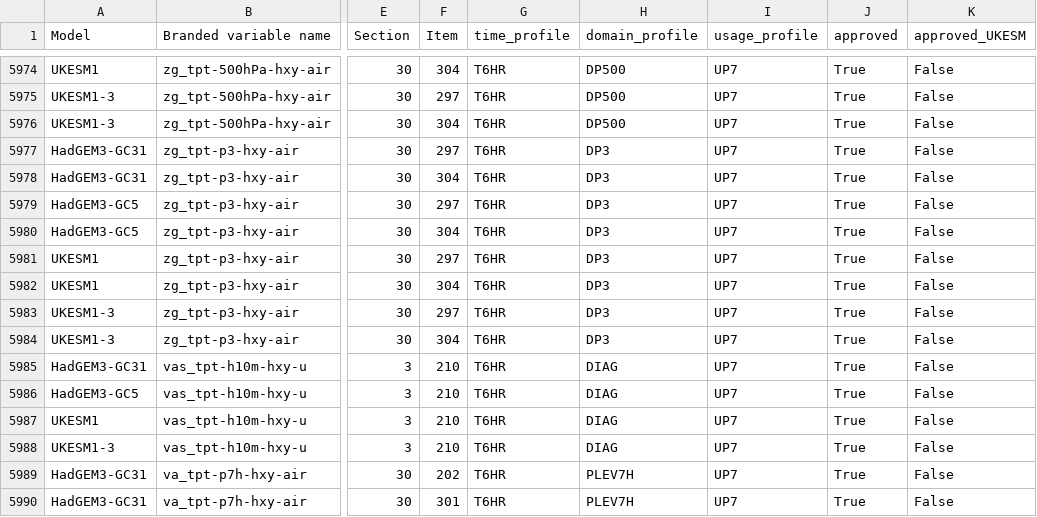
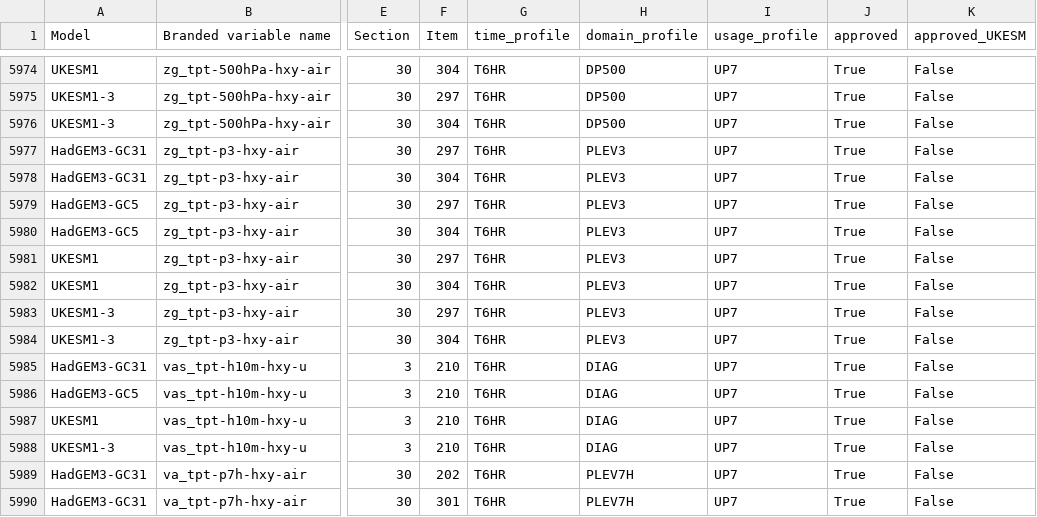
Before and after one commit to UKNCSP/CDDS-CMIP7-mappings, a CSV file: data/stash.csv, drawn as a sheet; only a part is shown, gaps mark what is left out; the diff names each change by its address in the sheet, - before the commit and + after, or states it on an @@ line.

```diff
--- a/data/stash.csv
+++ b/data/stash.csv
-H5977:H5984 (domain_profile): DP3
+H5977:H5984 (domain_profile): PLEV3
```
Also changed, not shown: 1 other file.
